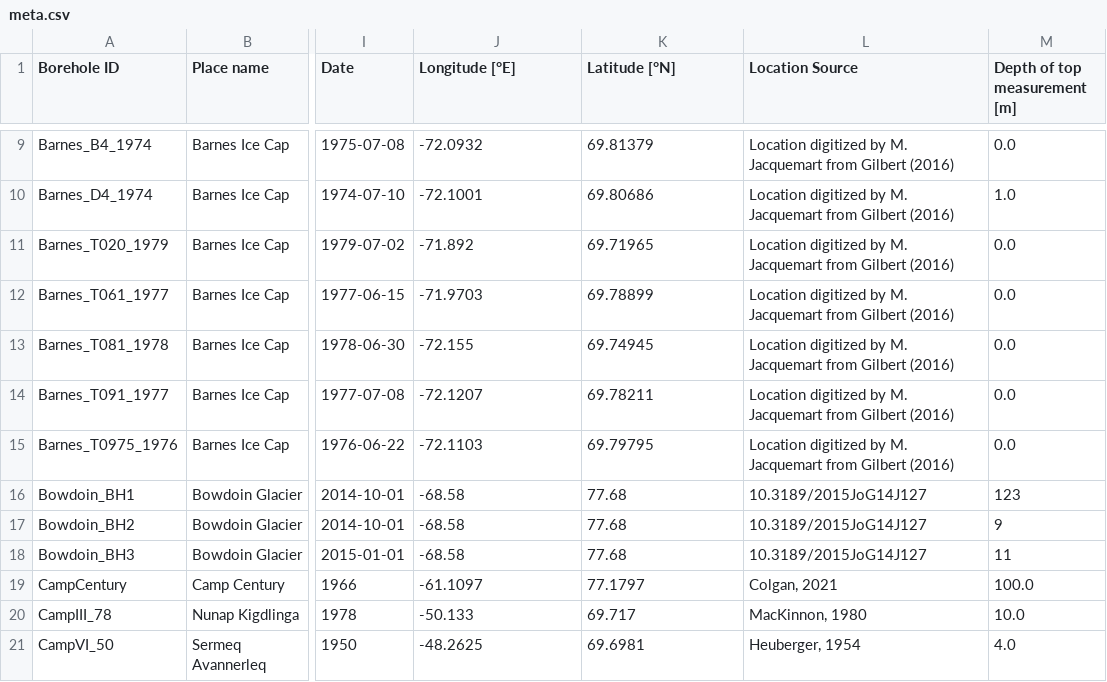
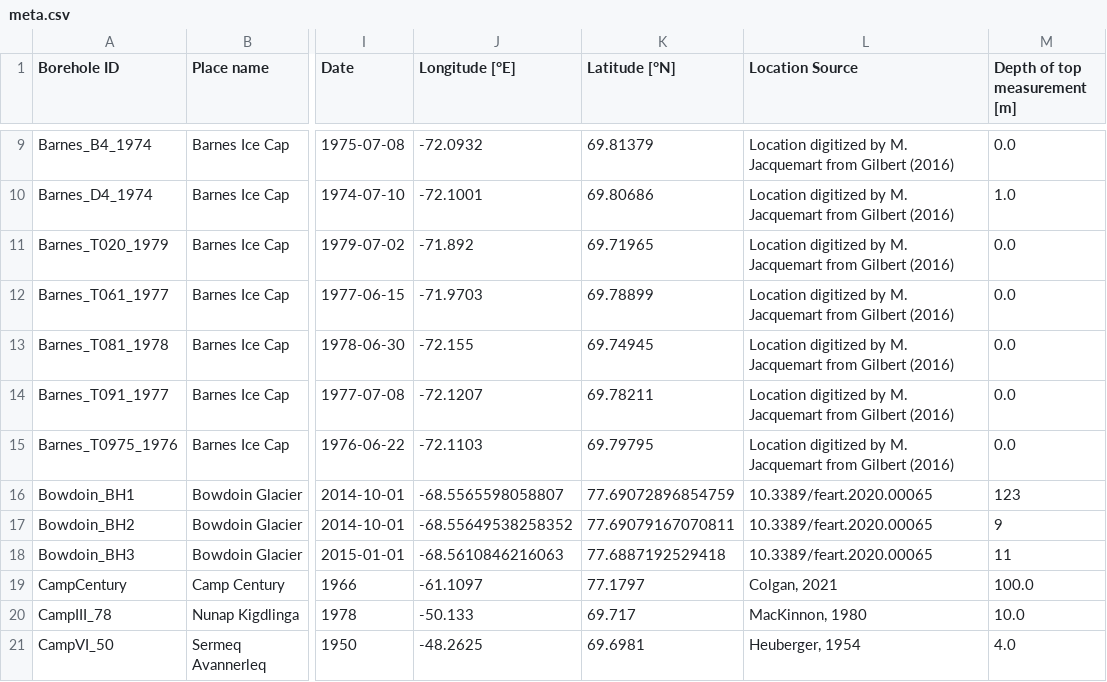
Before and after one commit to GEUS-Glaciology-and-Climate/greenland_ice_borehole_temperature_profiles, a CSV file: data/meta.csv, drawn as a sheet; only a part is shown, gaps mark what is left out; the diff names each change by its address in the sheet, - before the commit and + after, or states it on an @@ line.

Commit message:
Location update

```diff
--- a/data/meta.csv
+++ b/data/meta.csv
-J16 (Longitude [°E]): -68.58
+J16 (Longitude [°E]): -68.5565598058807
-K16 (Latitude [°N]): 77.68
+K16 (Latitude [°N]): 77.69072896854759
-L16:L18 (Location Source): 10.3189/2015JoG14J127
+L16:L18 (Location Source): 10.3389/feart.2020.00065
-J17 (Longitude [°E]): -68.58
+J17 (Longitude [°E]): -68.55649538258352
-K17 (Latitude [°N]): 77.68
+K17 (Latitude [°N]): 77.69079167070811
-J18 (Longitude [°E]): -68.58
+J18 (Longitude [°E]): -68.5610846216063
-K18 (Latitude [°N]): 77.68
+K18 (Latitude [°N]): 77.6887192529418
```
